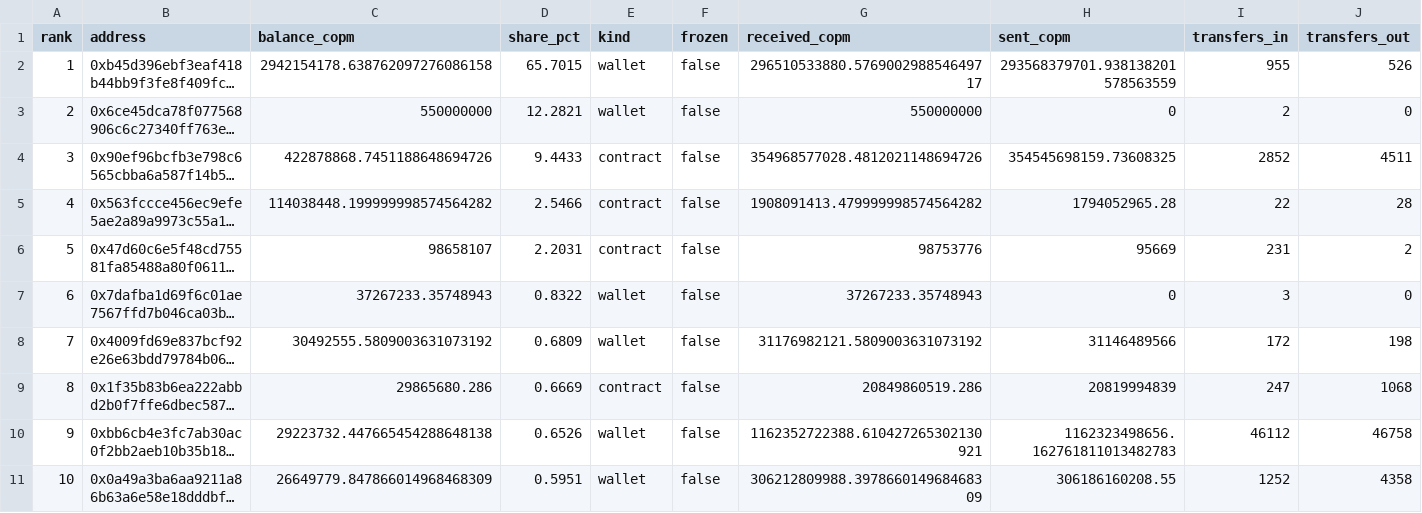
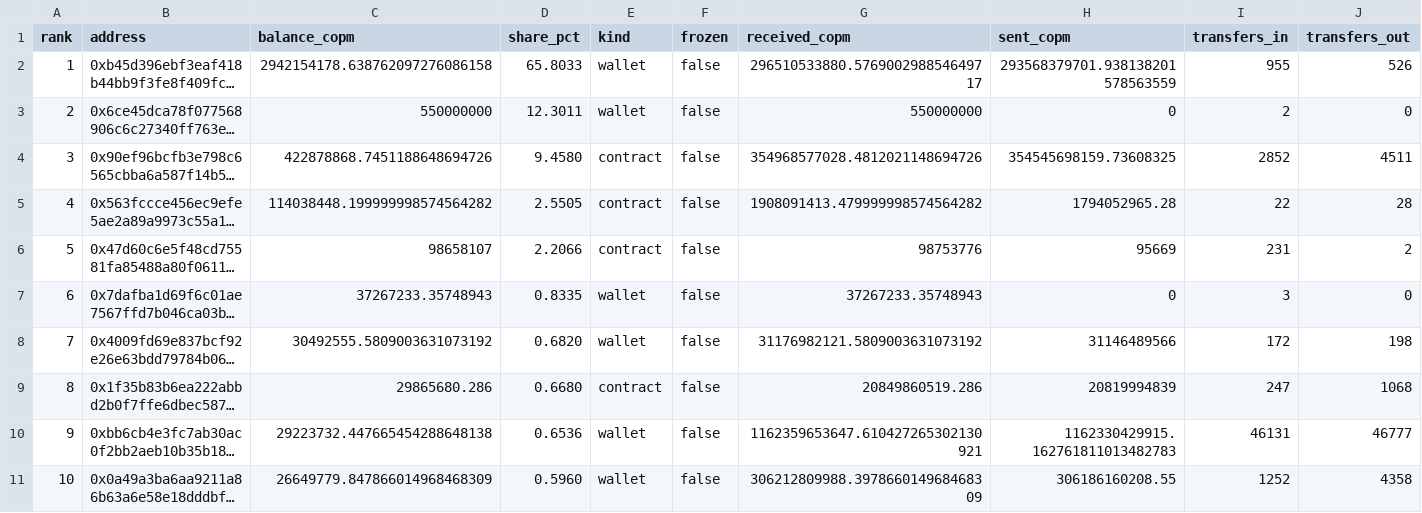
Before and after one commit to juansacdev/copm-onchain-analysis, a CSV file: data/polygon/holders.csv, drawn as a sheet; only a part is shown; long unchanged cells end in …; the diff covers the shown part only; the diff names each change by its address in the sheet, - before the commit and + after, or states it on an @@ line.

```diff
--- a/data/polygon/holders.csv
+++ b/data/polygon/holders.csv
-D2 (share_pct): 65.7015
+D2 (share_pct): 65.8033
-D3 (share_pct): 12.2821
+D3 (share_pct): 12.3011
-D4 (share_pct): 9.4433
+D4 (share_pct): 9.4580
-D5 (share_pct): 2.5466
+D5 (share_pct): 2.5505
-D6 (share_pct): 2.2031
+D6 (share_pct): 2.2066
-D7 (share_pct): 0.8322
+D7 (share_pct): 0.8335
-D8 (share_pct): 0.6809
+D8 (share_pct): 0.6820
-D9 (share_pct): 0.6669
+D9 (share_pct): 0.6680
-D10 (share_pct): 0.6526
+D10 (share_pct): 0.6536
-G10 (received_copm): 1162352722388.610427265302130921
+G10 (received_copm): 1162359653647.610427265302130921
-H10 (sent_copm): 1162323498656.162761811013482783
+H10 (sent_copm): 1162330429915.162761811013482783
-I10 (transfers_in): 46112
+I10 (transfers_in): 46131
-J10 (transfers_out): 46758
+J10 (transfers_out): 46777
-D11 (share_pct): 0.5951
+D11 (share_pct): 0.5960
```
Also changed, not shown: 2 added rows, 3 removed rows, 44 edited cells and row numbers in column A elsewhere in this file, data/polygon/daily.csv, 11 other files.
